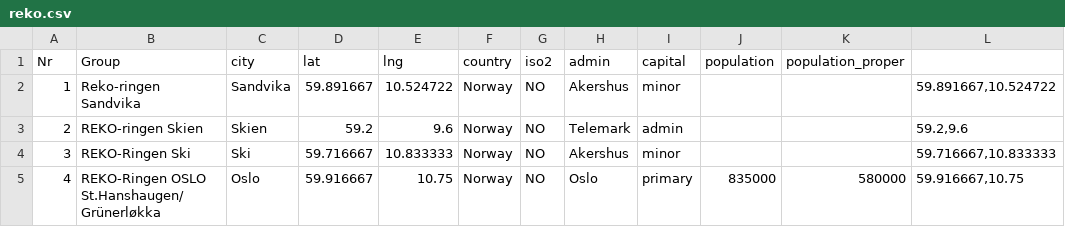
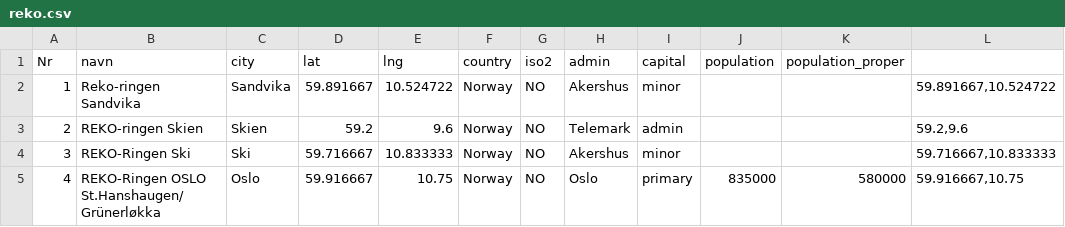
Before and after one commit to jfrausig/test, a CSV file: reko.csv, drawn as a sheet; only a part is shown.

Commit message:
Update reko.csv

```diff
--- a/reko.csv
+++ b/reko.csv
@@ -1,2 +1,2 @@
-"Nr","Group","city","lat","lng","country","iso2","admin","capital","population","population_proper",""
+"Nr","navn","city","lat","lng","country","iso2","admin","capital","population","population_proper",""
 1,"Reko-ringen Sandvika","Sandvika",59.891667,10.524722,"Norway","NO","Akershus","minor","","","59.891667,10.524722"
```
